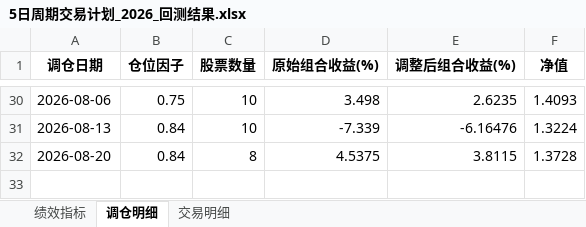
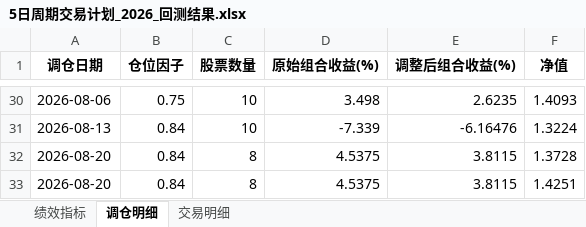
Before and after one commit to digital-era/AIPEBot, an Excel workbook: backtest/5日周期交易计划_2026_回测结果.xlsx, sheet 调仓明细, drawn as a sheet; only a part is shown, gaps mark what is left out; values as stored, in another font and other column widths than the file's, no borders; the diff names each change by its address in the sheet, - before the commit and + after, or states it on an @@ line.

```diff
--- a/backtest/5日周期交易计划_2026_回测结果.xlsx (sheet 调仓明细)
+++ b/backtest/5日周期交易计划_2026_回测结果.xlsx (sheet 调仓明细)
+row 33: 2026-08-20 | 0.84 | 8 | 4.5375 | 3.8115 | 1.4251
```
Also changed, not shown: sheet 交易明细, sheet 绩效指标, 2 other files.
